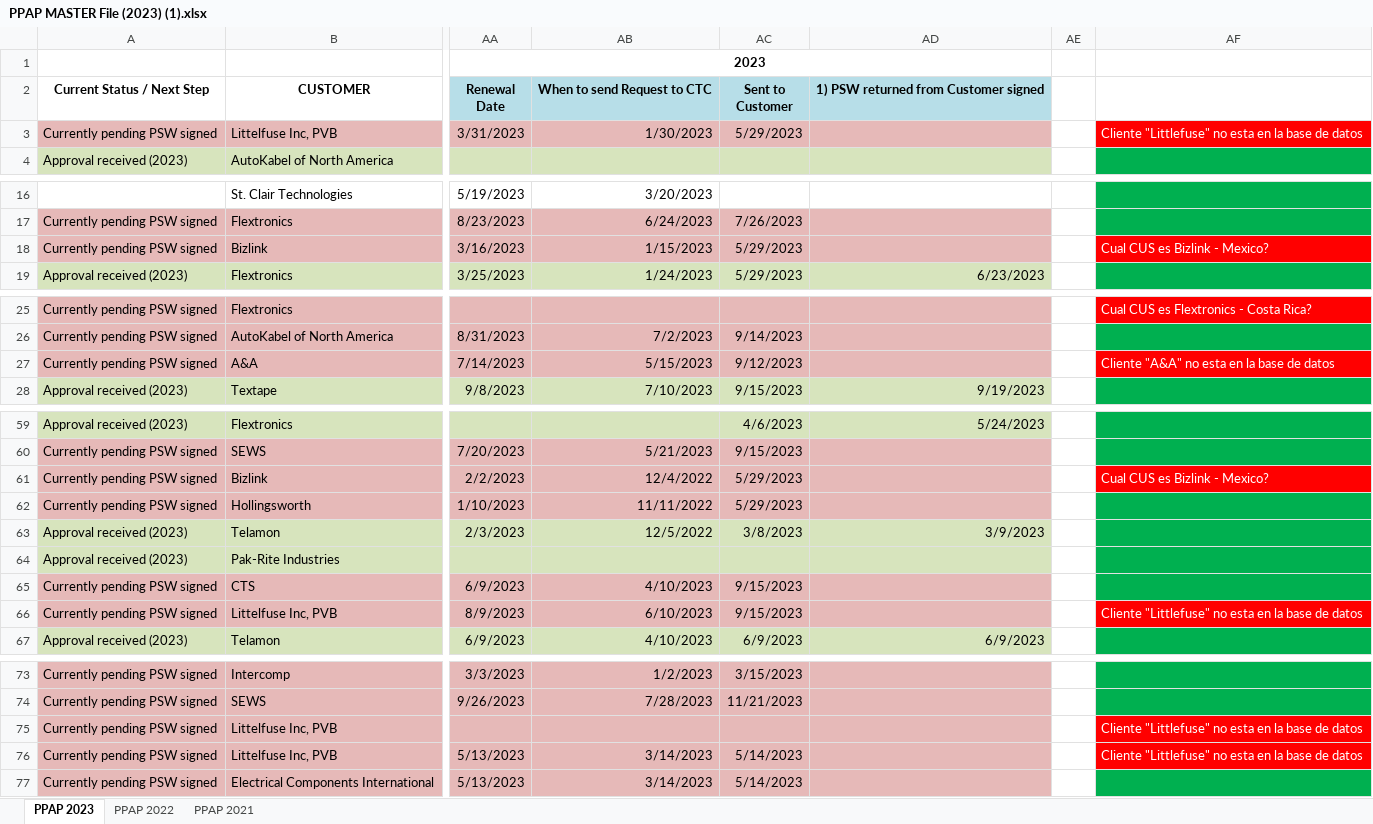
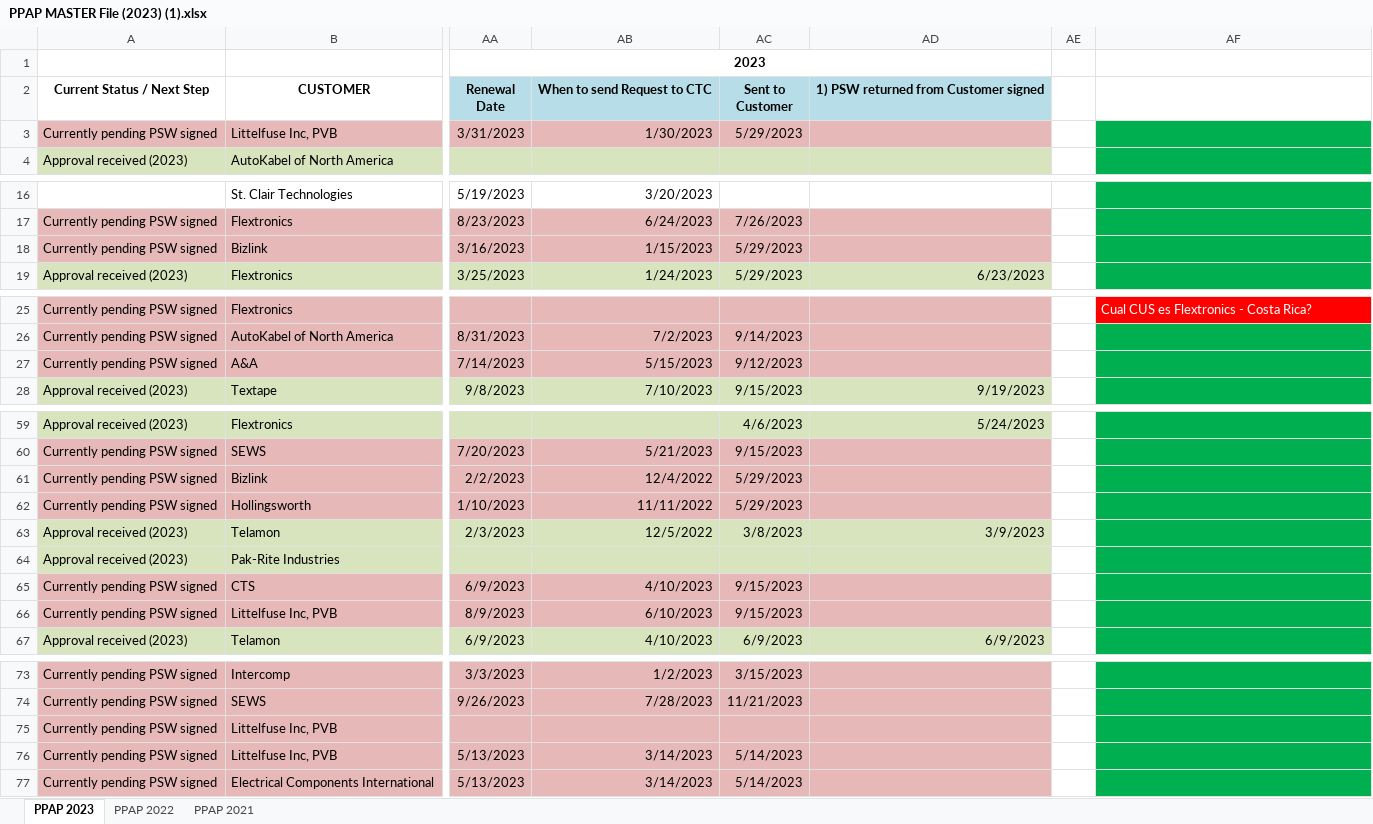
Before and after one commit to Santiago-004/proyecto, an Excel workbook: PPAP MASTER File (2023) (1).xlsx, sheet PPAP 2023, drawn as a sheet; only a part is shown, gaps mark what is left out; values as stored, in another font and other column widths than the file's, no borders; the diff covers the shown part only; the diff names each change by its address in the sheet, - before the commit and + after, or states it on an @@ line.

Commit message:
Add files via upload

```diff
--- a/PPAP MASTER File (2023) (1).xlsx (sheet PPAP 2023)
+++ b/PPAP MASTER File (2023) (1).xlsx (sheet PPAP 2023)
-AF3: Cliente "Littlefuse" no esta en la base de datos
+AF3: (empty)
-AF3 fill: #FF0000
+AF3 fill: #00B050
-AF18: Cual CUS es Bizlink - Mexico?
+AF18: (empty)
-AF18 fill: #FF0000
+AF18 fill: #00B050
-AF27: Cliente "A&A" no esta en la base de datos
+AF27: (empty)
-AF27 fill: #FF0000
+AF27 fill: #00B050
-AF61: Cual CUS es Bizlink - Mexico?
+AF61: (empty)
-AF61 fill: #FF0000
+AF61 fill: #00B050
-AF66: Cliente "Littlefuse" no esta en la base de datos
+AF66: (empty)
-AF66 fill: #FF0000
+AF66 fill: #00B050
-AF75:AF76: Cliente "Littlefuse" no esta en la base de datos
+AF75:AF76: (empty)
-AF75:AF76 fill: #FF0000
+AF75:AF76 fill: #00B050
```
Also changed, not shown: 1 edited cell and cell formats elsewhere in this sheet.
